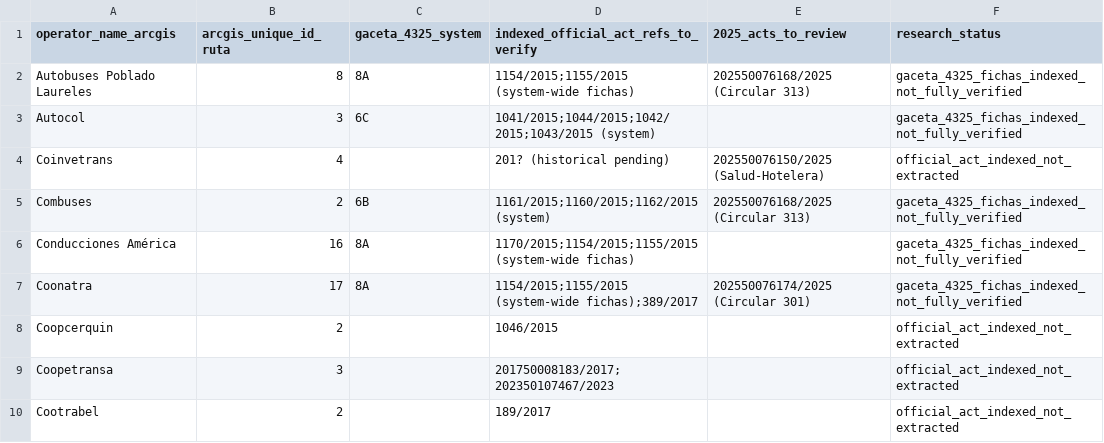
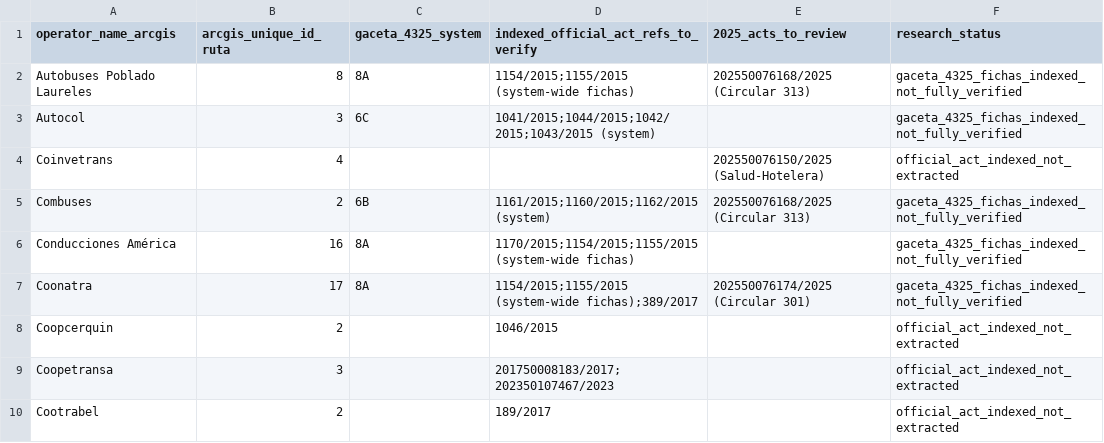
Before and after one commit to ColombiaTransit/gtfs-medellin-colectivos, a CSV file: data/resolutions/operator_coverage.csv, drawn as a sheet; only a part is shown.

Commit message:
Remove speculative resolution placeholder from coverage index

```diff
--- a/data/resolutions/operator_coverage.csv
+++ b/data/resolutions/operator_coverage.csv
@@ -3,3 +3,3 @@ Autobuses Poblado Laureles,8,8A,1154/2015;1155/2015 (system-wide fichas),2025500
 Autocol,3,6C,1041/2015;1044/2015;1042/2015;1043/2015 (system),,gaceta_4325_fichas_indexed_not_fully_verified
-Coinvetrans,4,,201? (historical pending),202550076150/2025 (Salud-Hotelera),official_act_indexed_not_extracted
+Coinvetrans,4,,,202550076150/2025 (Salud-Hotelera),official_act_indexed_not_extracted
 Combuses,2,6B,1161/2015;1160/2015;1162/2015 (system),202550076168/2025 (Circular 313),gaceta_4325_fichas_indexed_not_fully_verified
```
